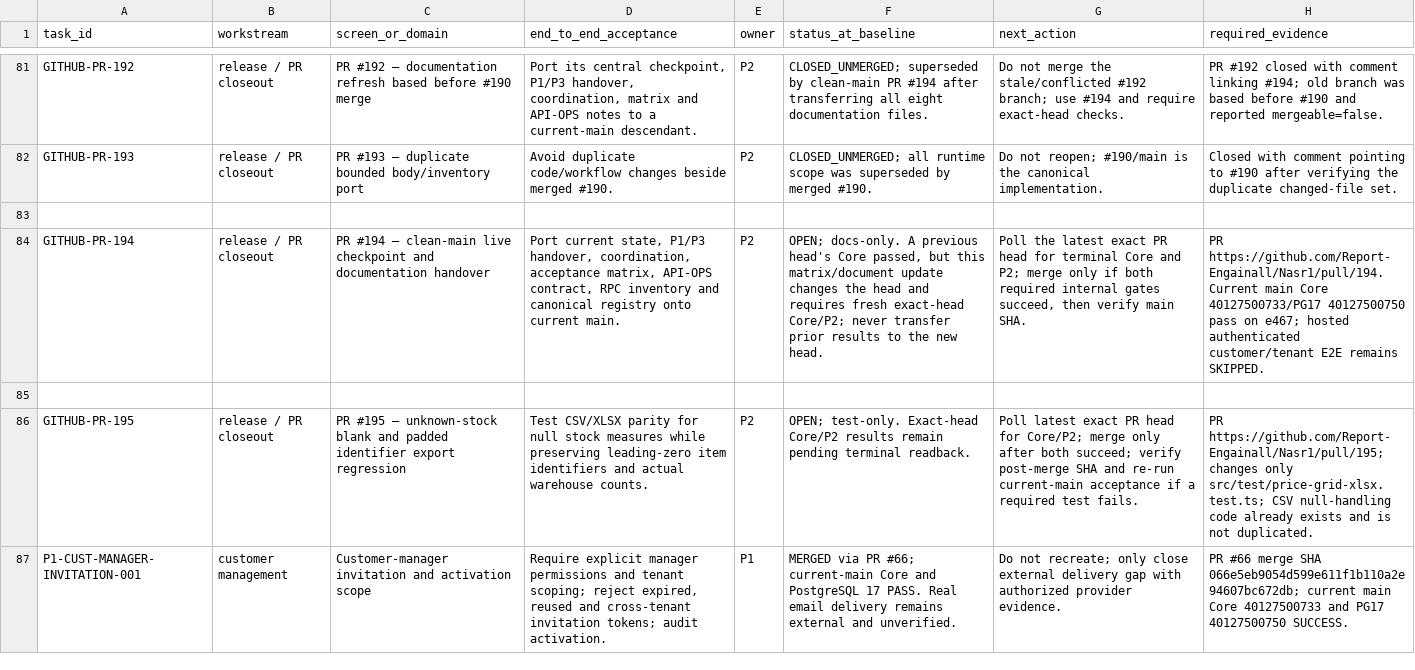
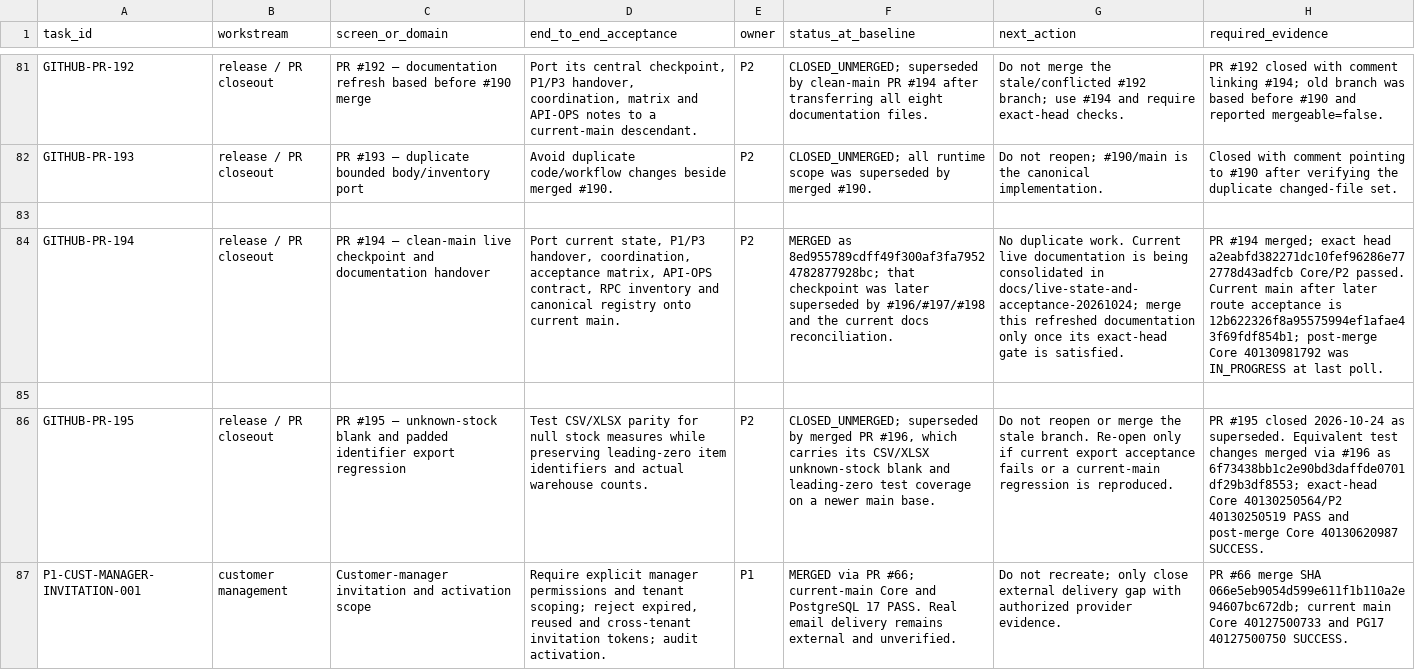
Before and after one commit to Report-Engainall/Nasr1, a CSV file: docs/bolt-source-reconciliation/REMAINING_SCREEN_ACCEPTANCE_MATRIX_2026-10-22.csv, drawn as a sheet; only a part is shown, gaps mark what is left out; the diff covers the shown part only; the diff names each change by its address in the sheet, - before the commit and + after, or states it on an @@ line.

Commit message:
docs(matrix): close stale PR states and record merged work 196-198

```diff
--- a/docs/bolt-source-reconciliation/REMAINING_SCREEN_ACCEPTANCE_MATRIX_2026-10-22.csv
+++ b/docs/bolt-source-reconciliation/REMAINING_SCREEN_ACCEPTANCE_MATRIX_2026-10-22.csv
-F84 (status_at_baseline): OPEN; docs-only. A previous head's Core passed, but this matrix/document update changes the head and requires fresh exact-head Core/P2; never transfer prior results to the new head.
+F84 (status_at_baseline): MERGED as 8ed955789cdff49f300af3fa79524782877928bc; that checkpoint was later superseded by #196/#197/#198 and the current docs reconciliation.
-G84 (next_action): Poll the latest exact PR head for terminal Core and P2; merge only if both required internal gates succeed, then verify main SHA.
+G84 (next_action): No duplicate work. Current live documentation is being consolidated in docs/live-state-and-acceptance-20261024; merge this refreshed documentation only once its exact-head gate is satisfied.
-H84 (required_evidence): PR https://github.com/Report-Engainall/Nasr1/pull/194. Current main Core 40127500733/PG17 40127500750 pass on e467; hosted authenticated customer/tenant E2E remains SKIPPED.
+H84 (required_evidence): PR #194 merged; exact head a2eabfd382271dc10fef96286e772778d43adfcb Core/P2 passed. Current main after later route acceptance is 12b622326f8a95575994ef1afae43f69fdf854b1; post-merge Core 40130981792 was IN_PROGRESS at last poll.
-F86 (status_at_baseline): OPEN; test-only. Exact-head Core/P2 results remain pending terminal readback.
+F86 (status_at_baseline): CLOSED_UNMERGED; superseded by merged PR #196, which carries its CSV/XLSX unknown-stock blank and leading-zero test coverage on a newer main base.
-G86 (next_action): Poll latest exact PR head for Core/P2; merge only after both succeed; verify post-merge SHA and re-run current-main acceptance if a required test fails.
+G86 (next_action): Do not reopen or merge the stale branch. Re-open only if current export acceptance fails or a current-main regression is reproduced.
-H86 (required_evidence): PR https://github.com/Report-Engainall/Nasr1/pull/195; changes only src/test/price-grid-xlsx.test.ts; CSV null-handling code already exists and is not duplicated.
+H86 (required_evidence): PR #195 closed 2026-10-24 as superseded. Equivalent test changes merged via #196 as 6f73438bb1c2e90bd3daffde0701df29b3df8553; exact-head Core 40130250564/P2 40130250519 PASS and post-merge Core 40130620987 SUCCESS.
```
Also changed, not shown: 4 added rows and 9 edited cells elsewhere in this file.
